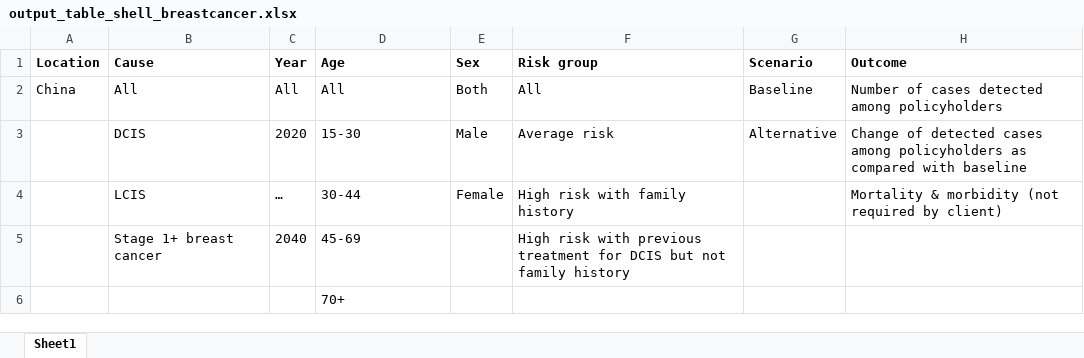
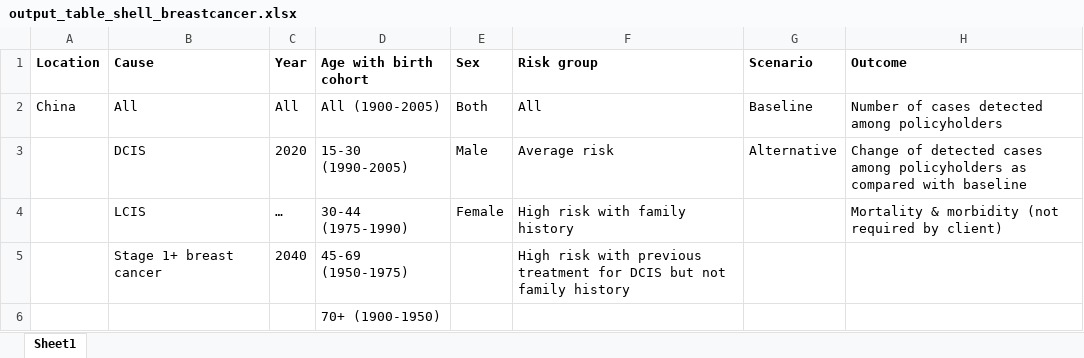
Before and after one commit to ihmeuw/vivarium_research, an Excel workbook: docs/source/gbd2017_models/concept_models/vivarium_swissre_breastcancer/output_table_shell_breastcancer.xlsx, sheet Sheet1, drawn as a sheet; values as stored, in another font and other column widths than the file's, no borders; the diff names each change by its address in the sheet, - before the commit and + after, or states it on an @@ line.

Commit message:
added birth cohort for age group in output table shell

```diff
--- a/docs/source/gbd2017_models/concept_models/vivarium_swissre_breastcancer/output_table_shell_breastcancer.xlsx (sheet Sheet1)
+++ b/docs/source/gbd2017_models/concept_models/vivarium_swissre_breastcancer/output_table_shell_breastcancer.xlsx (sheet Sheet1)
-D1: Age
+D1: Age with birth cohort
-D2 (Age with birth cohort): All
+D2 (Age with birth cohort): All (1900-2005)
-D3 (Age with birth cohort): 15-30
+D3 (Age with birth cohort): 15-30 (1990-2005)
-D4 (Age with birth cohort): 30-44
+D4 (Age with birth cohort): 30-44 (1975-1990)
-D5 (Age with birth cohort): 45-69
+D5 (Age with birth cohort): 45-69 (1950-1975)
-D6 (Age with birth cohort): 70+
+D6 (Age with birth cohort): 70+ (1900-1950)
```
